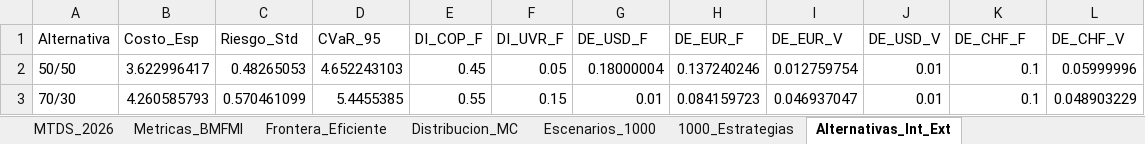
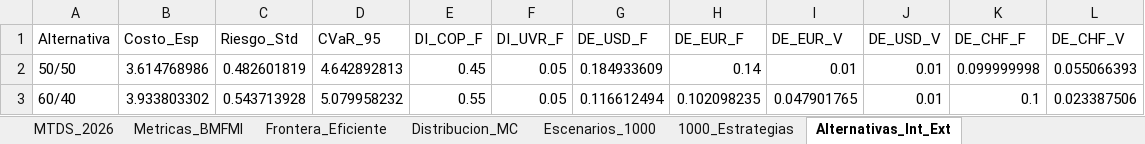
Before and after one commit to pguzman201510-maker/MTDS, an Excel workbook: MTDS_2026_Resultados.xlsx, sheet Alternativas_Int_Ext, drawn as a sheet; values as stored, in another font and other column widths than the file's, no borders; removed rows and columns are numbered as before the commit, all else as after; the diff names each change by its address in the sheet, - before the commit and + after, or states it on an @@ line.

```diff
--- a/MTDS_2026_Resultados.xlsx (sheet Alternativas_Int_Ext)
+++ b/MTDS_2026_Resultados.xlsx (sheet Alternativas_Int_Ext)
-B2 (Costo_Esp): 3.622996417
+B2 (Costo_Esp): 3.614768986
-C2 (Riesgo_Std): 0.48265053
+C2 (Riesgo_Std): 0.482601819
-D2 (CVaR_95): 4.652243103
+D2 (CVaR_95): 4.642892813
-G2 (DE_USD_F): 0.18000004
+G2 (DE_USD_F): 0.184933609
-H2 (DE_EUR_F): 0.137240246
+H2 (DE_EUR_F): 0.14
-I2 (DE_EUR_V): 0.012759754
+I2 (DE_EUR_V): 0.01
-K2 (DE_CHF_F): 0.1
+K2 (DE_CHF_F): 0.099999998
-L2 (DE_CHF_V): 0.05999996
+L2 (DE_CHF_V): 0.055066393
-row 3: 70/30 | 4.260585793 | 0.570461099 | 5.4455385 | 0.55 | 0.15 | 0.01 | 0.084159723 | 0.046937047 | 0.01 | 0.1 | 0.048903229
+row 3: 60/40 | 3.933803302 | 0.543713928 | 5.079958232 | 0.55 | 0.05 | 0.116612494 | 0.102098235 | 0.047901765 | 0.01 | 0.1 | 0.023387506
```
Also changed, not shown: sheet Escenarios_1000, sheet 1000_Estrategias, sheet Distribucion_MC, sheet Frontera_Eficiente, sheet Metricas_BMFMI, 5 other files.
